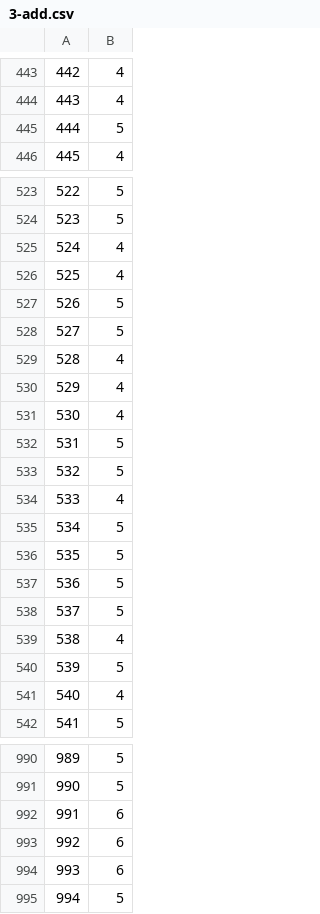
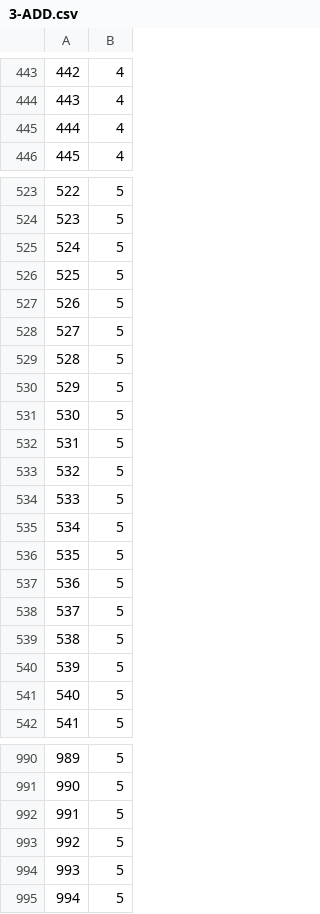
Before and after one commit to C7C8/CS210X-HW, a CSV file: CS210X-Project4/3-ADD.csv (was CS210X-Project4/3-add.csv), drawn as a sheet; only a part is shown, gaps mark what is left out; the diff covers the shown part only.

```diff
--- a/CS210X-Project4/3-add.csv
+++ b/CS210X-Project4/3-ADD.csv
@@ -444,3 +444,3 @@
 443, 4
-444, 5
+444, 4
 445, 4
@@ -524,12 +524,12 @@
 523, 5
-524, 4
-525, 4
+524, 5
+525, 5
 526, 5
 527, 5
-528, 4
-529, 4
-530, 4
+528, 5
+529, 5
+530, 5
 531, 5
 532, 5
-533, 4
+533, 5
 534, 5
@@ -538,5 +538,5 @@
 537, 5
-538, 4
+538, 5
 539, 5
-540, 4
+540, 5
 541, 5
@@ -991,5 +991,5 @@
 990, 5
-991, 6
-992, 6
-993, 6
+991, 5
+992, 5
+993, 5
 994, 5
```
Also changed, not shown: 20 edited cells elsewhere in this file, CS210X-Project4/3-REMOVE.csv, 15 other files.
